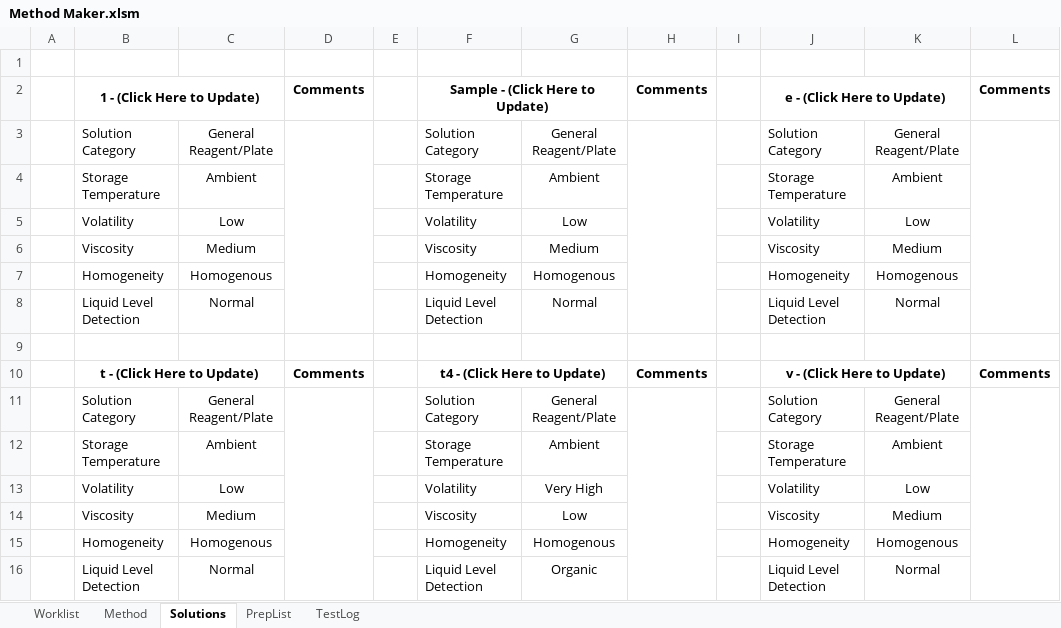
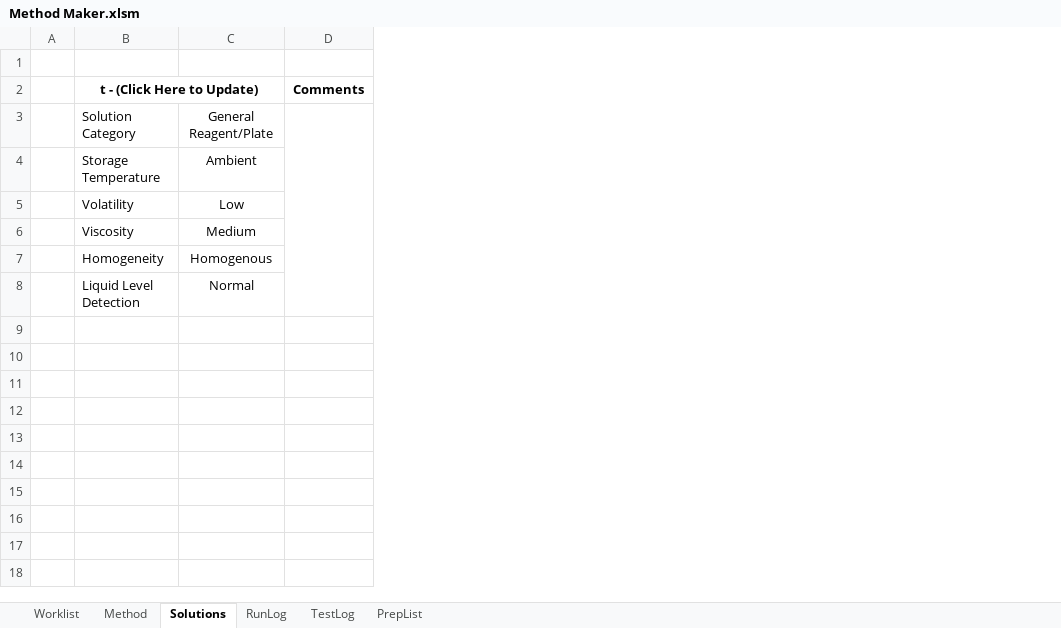
Before and after one commit to Pfizer-BradleyBare/PytomatedLiquidHandling, an Excel workbook: Method Maker.xlsm, sheet Solutions, drawn as a sheet; values as stored, in another font and other column widths than the file's, no borders; removed rows and columns are numbered as before the commit, all else as after; the diff names each change by its address in the sheet, - before the commit and + after, or states it on an @@ line.

```diff
--- a/Method Maker.xlsm (sheet Solutions)
+++ b/Method Maker.xlsm (sheet Solutions)
+sheet tab: RunLog
@@ sheet tab order changed: Worklist | Method | Solutions | RunLog | TestLog | PrepList @@
-column E, empty
-column F (t4 - (Click Here to Update)), rows 11-16: Solution Category | Storage Temperature | Volatility | Viscosity | Homogeneity | Liquid Level Detection
-column G, rows 11-16: General Reagent/Plate | Ambient | Very High | Low | Homogenous | Organic
-column H (Comments), empty
-column I, empty
-column J (v - (Click Here to Update)), rows 11-16: Solution Category | Storage Temperature | Volatility | Viscosity | Homogeneity | Liquid Level Detection
-column K, rows 11-16: General Reagent/Plate | Ambient | Low | Medium | Homogenous | Normal
-column L (Comments), empty
-row 1: (empty)
-row 2:  | 1 - (Click Here to Update) |  | Comments |  | Sample - (Click Here to Update) |  | Comments |  | e - (Click Here to Update) |  | Comments
-row 3:  | Solution Category | General Reagent/Plate |  |  | Solution Category | General Reagent/Plate |  |  | Solution Category | General Reagent/Plate
-row 4:  | Storage Temperature | Ambient |  |  | Storage Temperature | Ambient |  |  | Storage Temperature | Ambient
-row 5:  | Volatility | Low |  |  | Volatility | Low |  |  | Volatility | Low
-row 6:  | Viscosity | Medium |  |  | Viscosity | Medium |  |  | Viscosity | Medium
-row 7:  | Homogeneity | Homogenous |  |  | Homogeneity | Homogenous |  |  | Homogeneity | Homogenous
-row 8:  | Liquid Level Detection | Normal |  |  | Liquid Level Detection | Normal |  |  | Liquid Level Detection | Normal
```
Also changed, not shown: sheet TestLog, sheet Method, sheet PrepList, 7 other files.
